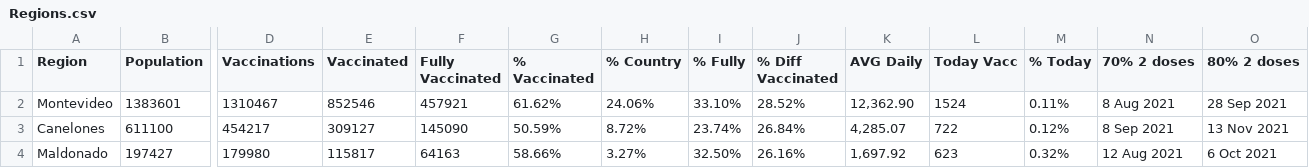
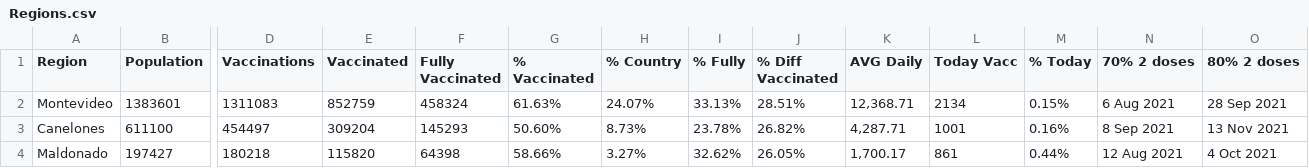
Before and after one commit to 3dgiordano/covid-19-uy-vacc-data, a CSV file: data/Regions.csv, drawn as a sheet; only a part is shown, gaps mark what is left out; the diff covers the shown part only; the diff names each change by its address in the sheet, - before the commit and + after, or states it on an @@ line.

```diff
--- a/data/Regions.csv
+++ b/data/Regions.csv
-D2 (Vaccinations): 1310467
+D2 (Vaccinations): 1311083
-E2 (Vaccinated): 852546
+E2 (Vaccinated): 852759
-F2 (Fully Vaccinated): 457921
+F2 (Fully Vaccinated): 458324
-G2 (% Vaccinated): 61.62%
+G2 (% Vaccinated): 61.63%
-H2 (% Country): 24.06%
+H2 (% Country): 24.07%
-I2 (% Fully): 33.10%
+I2 (% Fully): 33.13%
-J2 (% Diff Vaccinated): 28.52%
+J2 (% Diff Vaccinated): 28.51%
-K2 (AVG Daily): 12,362.90
+K2 (AVG Daily): 12,368.71
-L2 (Today Vacc): 1524
+L2 (Today Vacc): 2134
-M2 (% Today): 0.11%
+M2 (% Today): 0.15%
-N2 (70% 2 doses): 8 Aug 2021
+N2 (70% 2 doses): 6 Aug 2021
-D3 (Vaccinations): 454217
+D3 (Vaccinations): 454497
-E3 (Vaccinated): 309127
+E3 (Vaccinated): 309204
-F3 (Fully Vaccinated): 145090
+F3 (Fully Vaccinated): 145293
-G3 (% Vaccinated): 50.59%
+G3 (% Vaccinated): 50.60%
-H3 (% Country): 8.72%
+H3 (% Country): 8.73%
-I3 (% Fully): 23.74%
+I3 (% Fully): 23.78%
-J3 (% Diff Vaccinated): 26.84%
+J3 (% Diff Vaccinated): 26.82%
-K3 (AVG Daily): 4,285.07
+K3 (AVG Daily): 4,287.71
-L3 (Today Vacc): 722
+L3 (Today Vacc): 1001
-M3 (% Today): 0.12%
+M3 (% Today): 0.16%
-D4 (Vaccinations): 179980
+D4 (Vaccinations): 180218
-E4 (Vaccinated): 115817
+E4 (Vaccinated): 115820
-F4 (Fully Vaccinated): 64163
+F4 (Fully Vaccinated): 64398
-I4 (% Fully): 32.50%
+I4 (% Fully): 32.62%
-J4 (% Diff Vaccinated): 26.16%
+J4 (% Diff Vaccinated): 26.05%
-K4 (AVG Daily): 1,697.92
+K4 (AVG Daily): 1,700.17
-L4 (Today Vacc): 623
+L4 (Today Vacc): 861
-M4 (% Today): 0.32%
+M4 (% Today): 0.44%
-O4 (80% 2 doses): 6 Oct 2021
+O4 (80% 2 doses): 4 Oct 2021
```
Also changed, not shown: 111 edited cells elsewhere in this file, data/Uruguay.csv, 26 other files.
